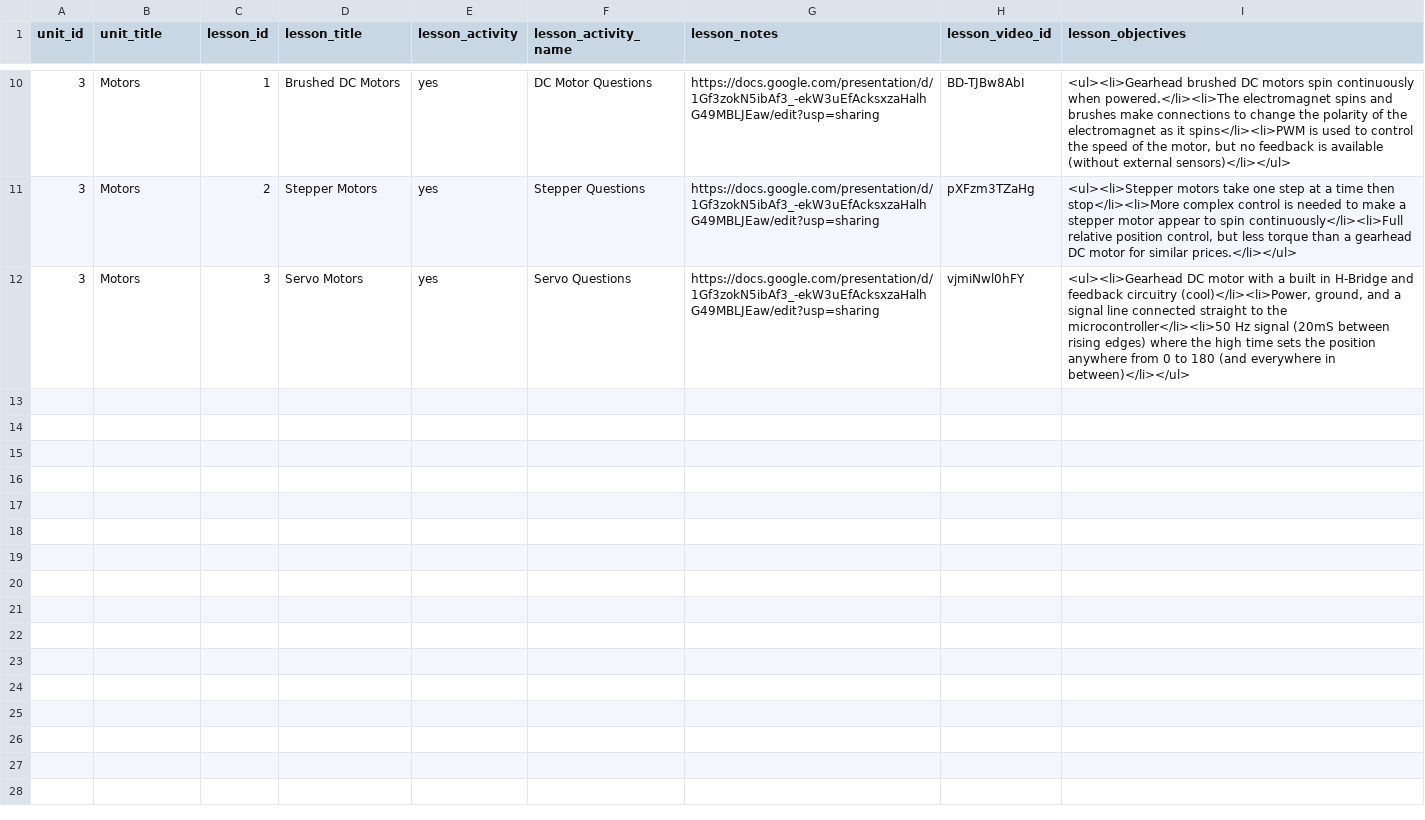
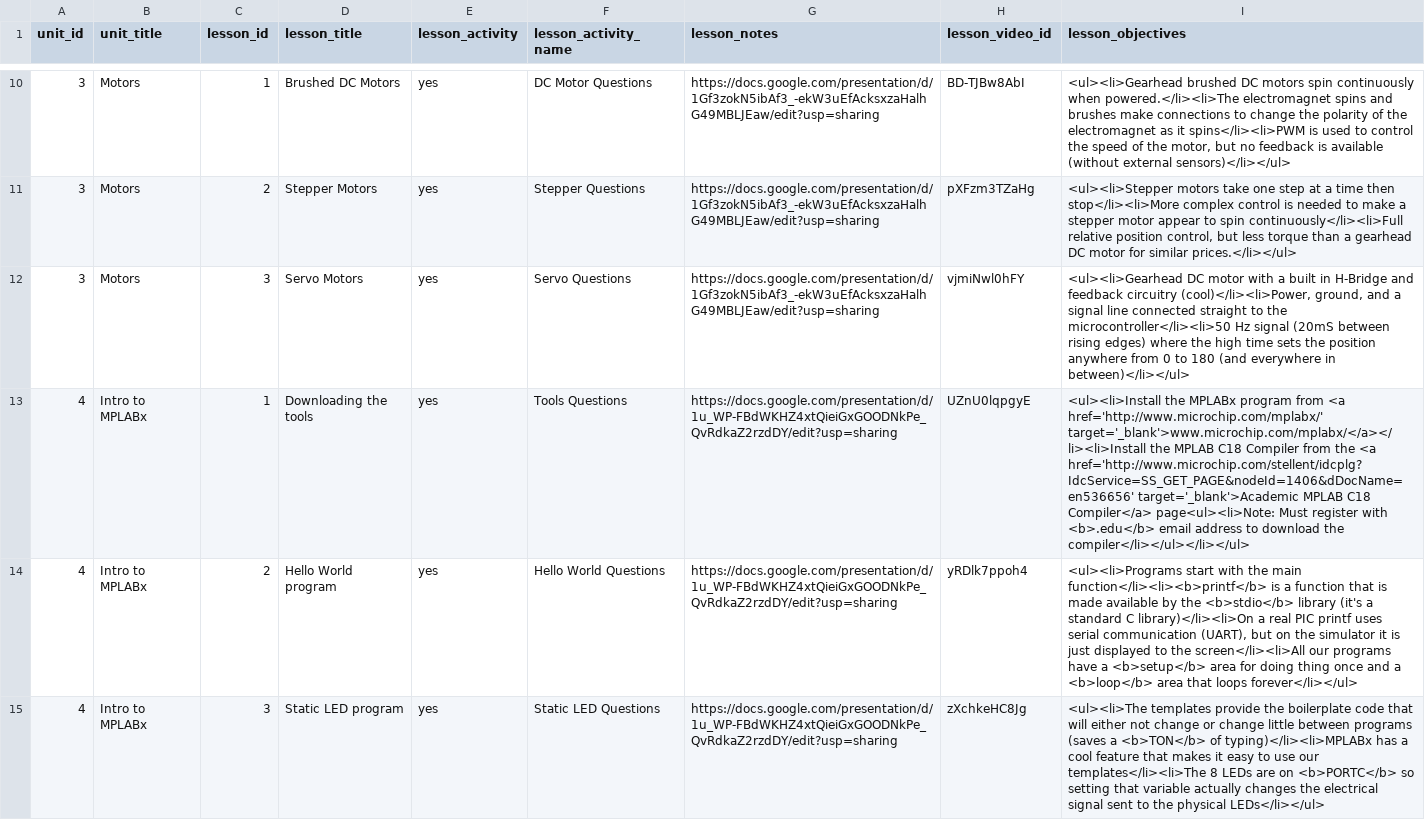
Before and after one commit to ME430/CourseBuilder, a CSV file: coursebuilder/data/lesson.csv, drawn as a sheet; only a part is shown, gaps mark what is left out; the diff covers the shown part only; the diff names each change by its address in the sheet, - before the commit and + after, or states it on an @@ line.

```diff
--- a/coursebuilder/data/lesson.csv
+++ b/coursebuilder/data/lesson.csv
+row 13: 4 | Intro to MPLABx | 1 | Downloading the tools | yes | Tools Questions | https://docs.google.com/presentation/d/1u_WP-FBdWKHZ4xtQieiGxGOODNkPe_QvRdkaZ2rzdDY/edit?usp=sharing | UZnU0lqpgyE | <ul><li>Install the MPLABx program from <a href='http://www.microchip.com/mplabx/' target='_blank'>www.microchip.com/mplabx/</a></li><li>Install the MPLAB C18 Compiler from the <a href='http://www.microchip.com/stellent/idcplg?IdcService=SS_GET_PAGE&nodeId=1406&dDocName=en536656' target='_blank'>Academic MPLAB C18 Compiler</a> page<ul><li>Note: Must register with <b>.edu</b> email address to download the compiler</li></ul></li></ul>
+row 14: 4 | Intro to MPLABx | 2 | Hello World program | yes | Hello World Questions | https://docs.google.com/presentation/d/1u_WP-FBdWKHZ4xtQieiGxGOODNkPe_QvRdkaZ2rzdDY/edit?usp=sharing | yRDlk7ppoh4 | <ul><li>Programs start with the main function</li><li><b>printf</b> is a function that is made available by the <b>stdio</b> library (it's a standard C library)</li><li>On a real PIC printf uses serial communication (UART), but on the simulator it is just displayed to the screen</li><li>All our programs have a <b>setup</b> area for doing thing once and a <b>loop</b> area that loops forever</li></ul>
+row 15: 4 | Intro to MPLABx | 3 | Static LED program | yes | Static LED Questions | https://docs.google.com/presentation/d/1u_WP-FBdWKHZ4xtQieiGxGOODNkPe_QvRdkaZ2rzdDY/edit?usp=sharing | zXchkeHC8Jg | <ul><li>The templates provide the boilerplate code that will either not change or change little between programs (saves a <b>TON</b> of typing)</li><li>MPLABx has a cool feature that makes it easy to use our templates</li><li>The 8 LEDs are on <b>PORTC</b> so setting that variable actually changes the electrical signal sent to the physical LEDs</li></ul>
```
Also changed, not shown: 7 added rows elsewhere in this file, 20 other files.
